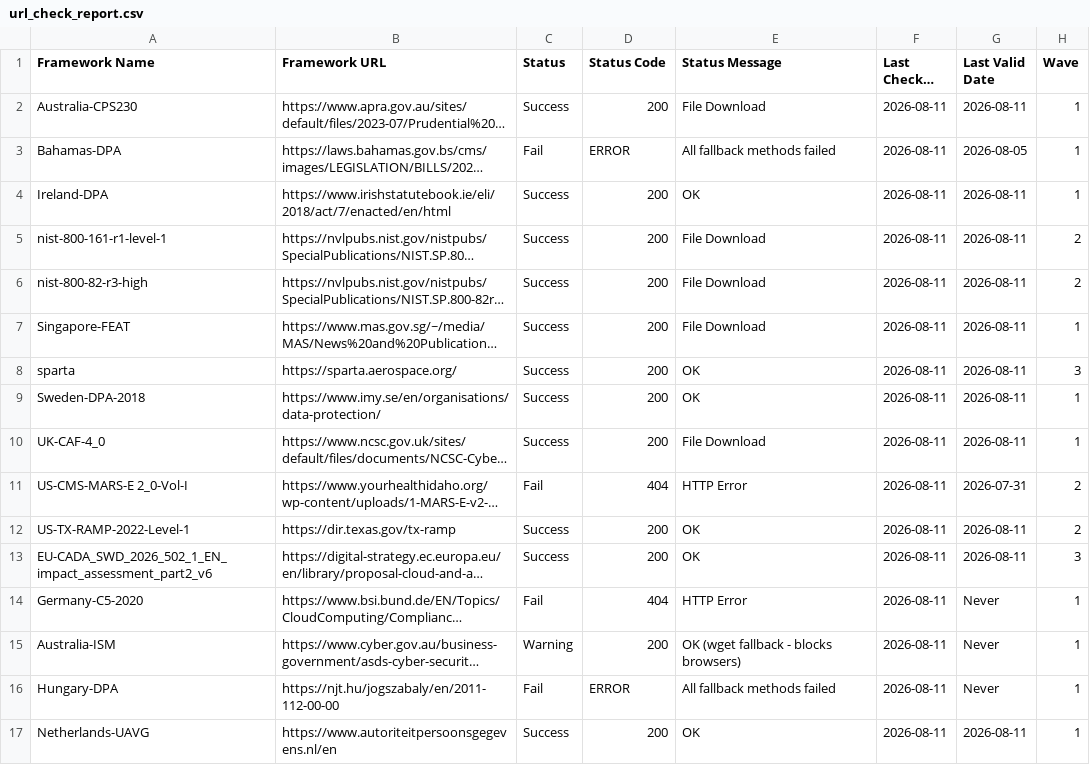
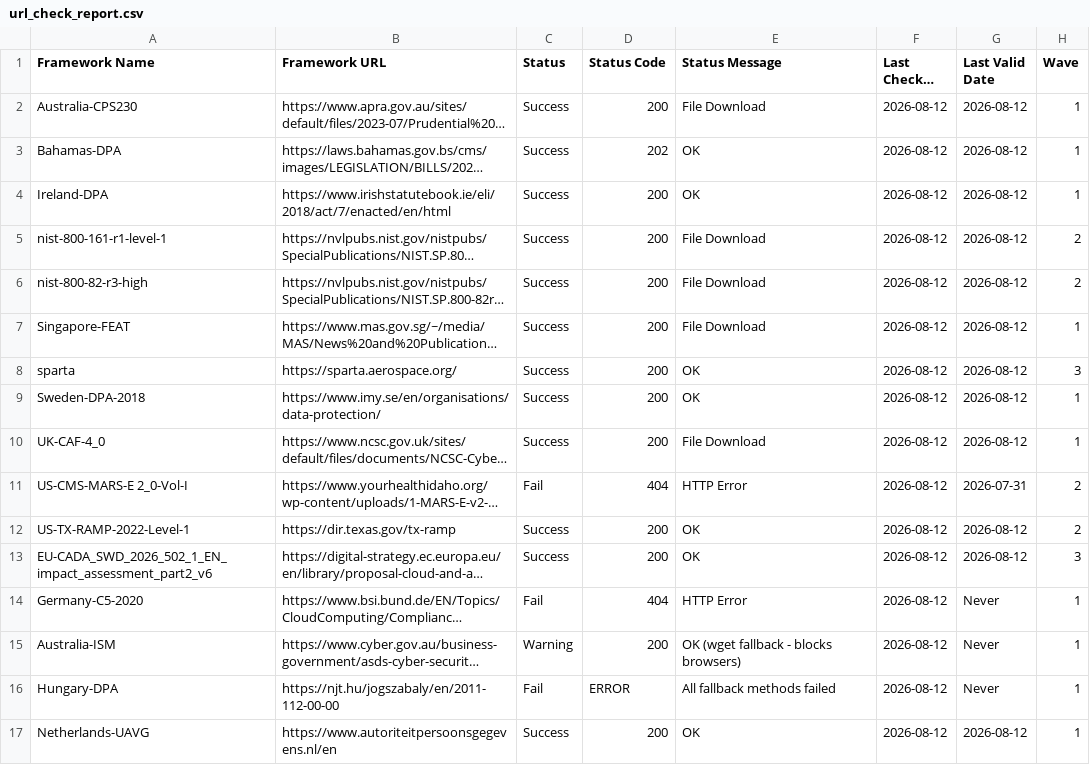
Before and after one commit to software-innovation-lab/url-checker, a CSV file: output/url_check_report.csv, drawn as a sheet; long unchanged cells end in …; the diff names each change by its address in the sheet, - before the commit and + after, or states it on an @@ line.

```diff
--- a/output/url_check_report.csv
+++ b/output/url_check_report.csv
-F2:F17 (Last Checked Date): 2026-08-11
+F2:F17 (Last Checked Date): 2026-08-12
-G2 (Last Valid Date): 2026-08-11
+G2 (Last Valid Date): 2026-08-12
-C3 (Status): Fail
+C3 (Status): Success
-D3 (Status Code): ERROR
+D3 (Status Code): 202
-E3 (Status Message): All fallback methods failed
+E3 (Status Message): OK
-G3 (Last Valid Date): 2026-08-05
+G3 (Last Valid Date): 2026-08-12
-G4:G10 (Last Valid Date): 2026-08-11
+G4:G10 (Last Valid Date): 2026-08-12
-G12:G13 (Last Valid Date): 2026-08-11
+G12:G13 (Last Valid Date): 2026-08-12
-G17 (Last Valid Date): 2026-08-11
+G17 (Last Valid Date): 2026-08-12
```
Also changed, not shown: 1 other file.
